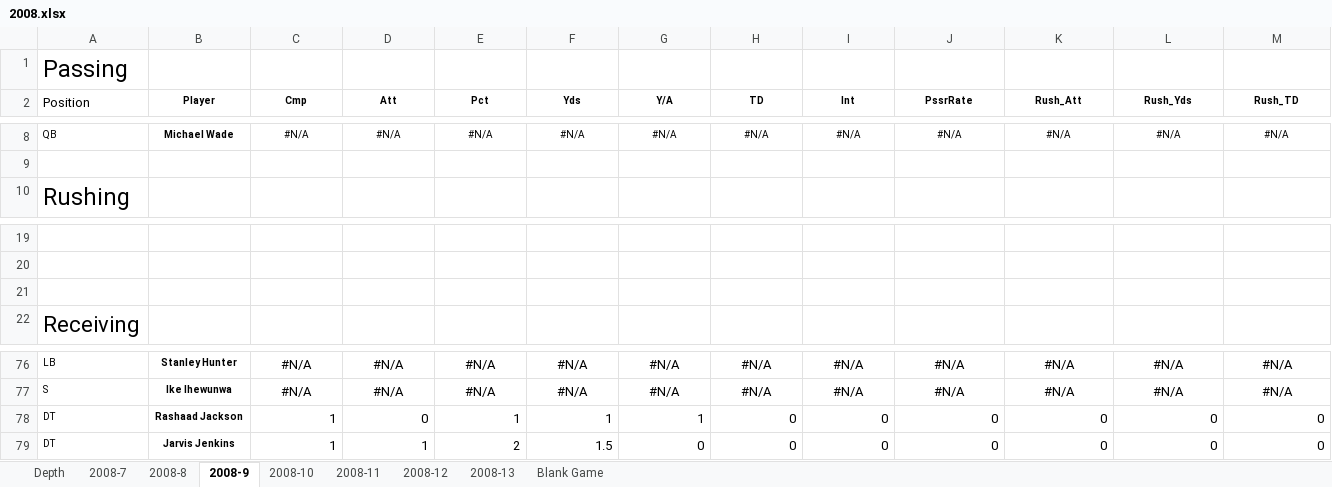
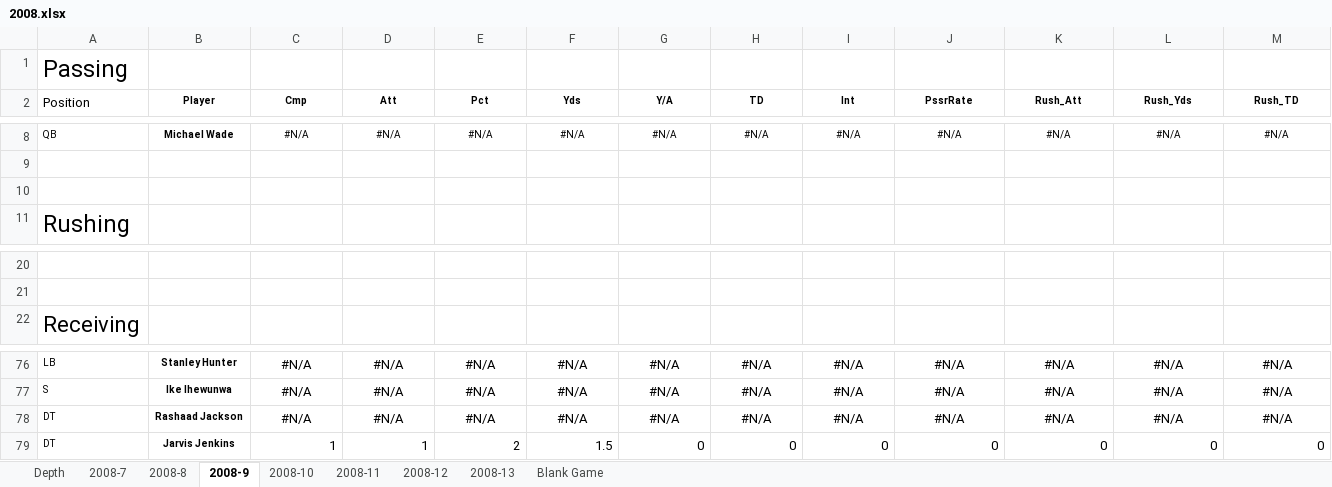
Before and after one commit to rjcarne/Clemson_Football_Analysis, an Excel workbook: 2008.xlsx, sheet 2008-9, drawn as a sheet; only a part is shown, gaps mark what is left out; values as stored, in another font and other column widths than the file's, no borders; removed rows and columns are numbered as before the commit, all else as after; rows hold the shown columns only; the diff names each change by its address in the sheet, - before the commit and + after, or states it on an @@ line.

```diff
--- a/2008.xlsx (sheet 2008-9)
+++ b/2008.xlsx (sheet 2008-9)
+row 10: (empty)
-row 21: (empty)
-C78 (Cmp): 1
+C78 (Cmp): #N/A
-C78:M78 alignment: right
+C78:M78 alignment: center
-D78 (Att): 0
+D78 (Att): #N/A
-E78 (Pct): 1
+E78 (Pct): #N/A
-F78 (Yds): 1
+F78 (Yds): #N/A
-G78 (Y/A): 1
+G78 (Y/A): #N/A
-H78 (TD): 0
+H78 (TD): #N/A
-I78 (Int): 0
+I78 (Int): #N/A
-J78 (PssrRate): 0
+J78 (PssrRate): #N/A
-K78 (Rush_Att): 0
+K78 (Rush_Att): #N/A
-L78 (Rush_Yds): 0
+L78 (Rush_Yds): #N/A
-M78 (Rush_TD): 0
+M78 (Rush_TD): #N/A
```
Also changed, not shown: sheet 2008-10, sheet 2008-8, sheet 2008-13, sheet 2008-11, sheet 2008-12, sheet 2008-7, formulas that keep their value, 2009.xlsx, 6 other files.
